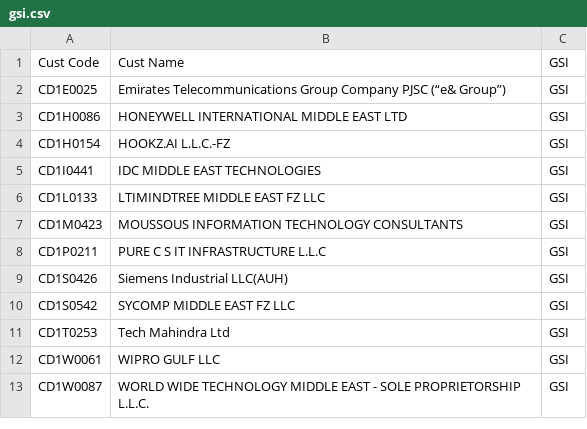
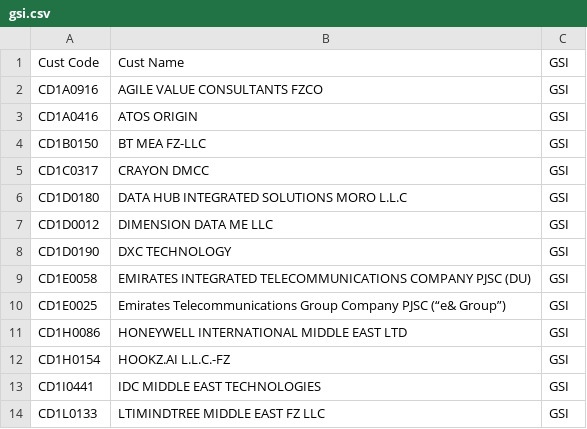
Before and after one commit to Zaynabmama/ar, a CSV file: BUM/data/gsi.csv, drawn as a sheet; only a part is shown; the shorter side is filled out with more unchanged rows; the diff names each change by its address in the sheet, - before the commit and + after, or states it on an @@ line.

Commit message:
fix

```diff
--- a/BUM/data/gsi.csv
+++ b/BUM/data/gsi.csv
+row 2: CD1A0916 | AGILE VALUE CONSULTANTS FZCO | GSI
+row 3: CD1A0416 | ATOS ORIGIN | GSI
+row 4: CD1B0150 | BT MEA FZ-LLC | GSI
+row 5: CD1C0317 | CRAYON DMCC | GSI
+row 6: CD1D0180 | DATA HUB INTEGRATED SOLUTIONS MORO L.L.C | GSI
+row 7: CD1D0012 | DIMENSION DATA ME LLC | GSI
+row 8: CD1D0190 | DXC TECHNOLOGY | GSI
+row 9: CD1E0058 | EMIRATES INTEGRATED TELECOMMUNICATIONS COMPANY PJSC (DU) | GSI
```
